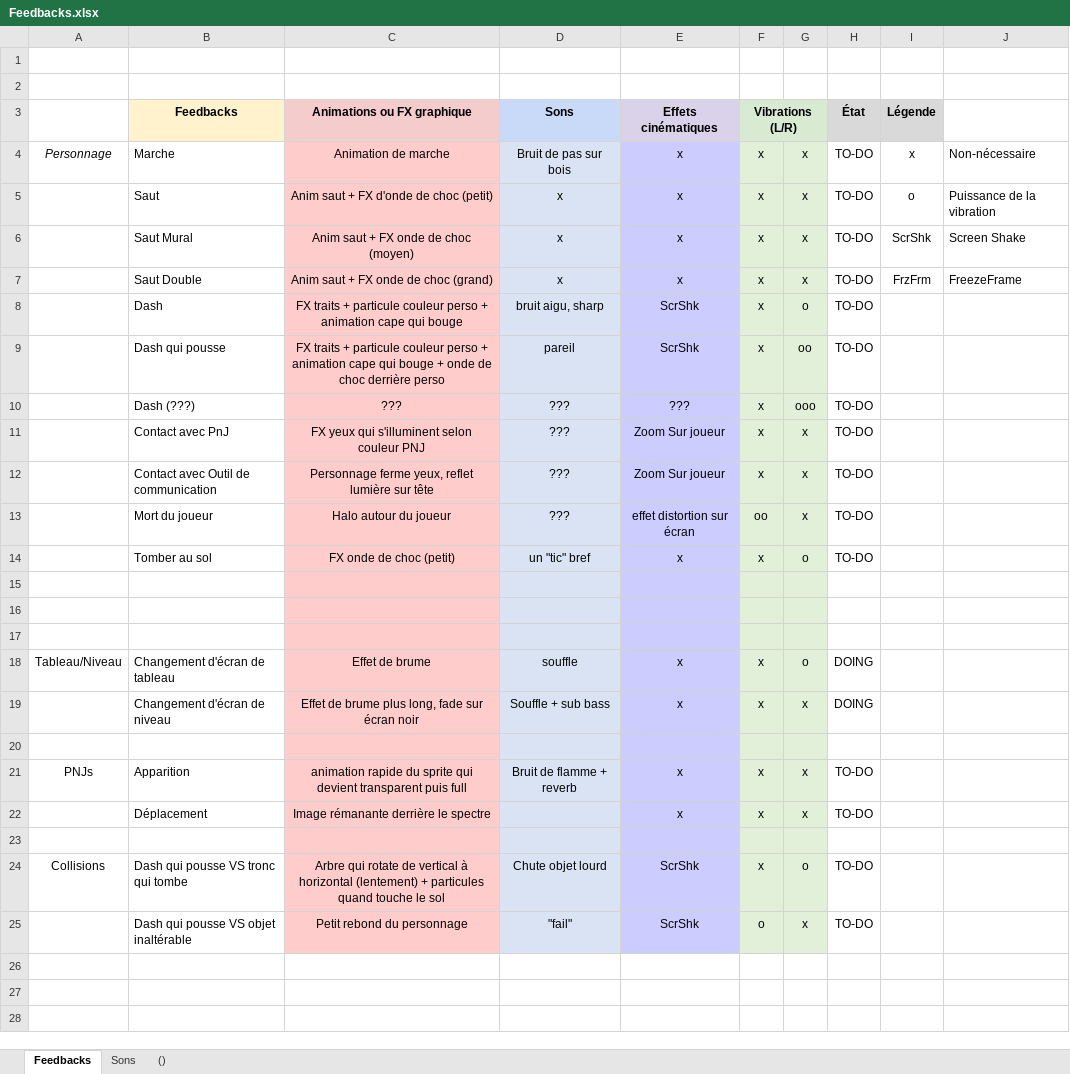
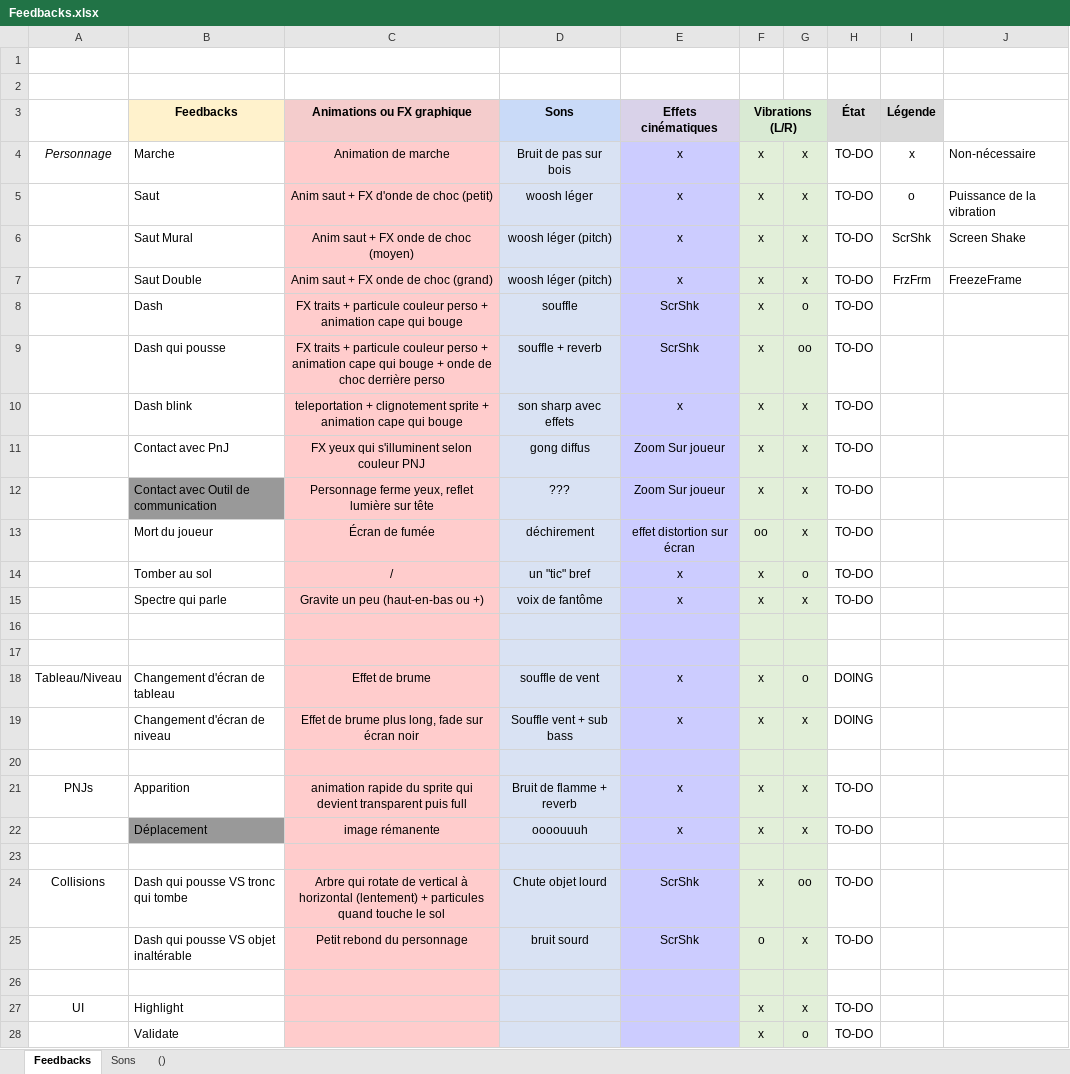
Before and after one commit to K1netic/Distance, an Excel workbook: Feedbacks.xlsx, sheet Feedbacks, drawn as a sheet; values as stored, in another font and other column widths than the file's, no borders; conditional formats not drawn; removed rows and columns are numbered as before the commit, all else as after; the diff names each change by its address in the sheet, - before the commit and + after, or states it on an @@ line.

Commit message:
Màj liste feedbacks

```diff
--- a/Feedbacks.xlsx (sheet Feedbacks)
+++ b/Feedbacks.xlsx (sheet Feedbacks)
-D5 (Sons): x
+D5 (Sons): woosh léger
-D6:D7 (Sons): x
+D6:D7 (Sons): woosh léger (pitch)
-D8 (Sons): bruit aigu, sharp
+D8 (Sons): souffle
-D9 (Sons): pareil
+D9 (Sons): souffle + reverb
-row 10:  | Dash (???) | ??? | ??? | ??? | x | ooo | TO-DO
+row 10:  | Dash blink | teleportation + clignotement sprite + animation cape qui bouge | son sharp avec effets | x | x | x | TO-DO
-D11 (Sons): ???
+D11 (Sons): gong diffus
-B12 fill: none
+B12 fill: #999999
-C13 (Animations ou FX graphique): Halo autour du joueur
+C13 (Animations ou FX graphique): Écran de fumée
-D13 (Sons): ???
+D13 (Sons): déchirement
-C14 (Animations ou FX graphique): FX onde de choc (petit)
+C14 (Animations ou FX graphique): /
+row 15:  | Spectre qui parle | Gravite un peu (haut-en-bas ou +) | voix de fantôme | x | x | x | TO-DO
-row 17: (empty)
-D18 (Sons): souffle
+D18 (Sons): souffle de vent
-D19 (Sons): Souffle + sub bass
+D19 (Sons): Souffle vent + sub bass
-B22 fill: none
+B22 fill: #999999
-C22 (Animations ou FX graphique): Image rémanante derrière le spectre
+C22 (Animations ou FX graphique): image rémanente
-D22 (Sons): (empty)
+D22 (Sons): oooouuuh
-G24: o
+G24: oo
-D25 (Sons): "fail"
+D25 (Sons): bruit sourd
+row 26: (empty)
+row 27: UI | Highlight |  |  |  | x | x | TO-DO
+row 28:  | Validate |  |  |  | x | o | TO-DO
```
